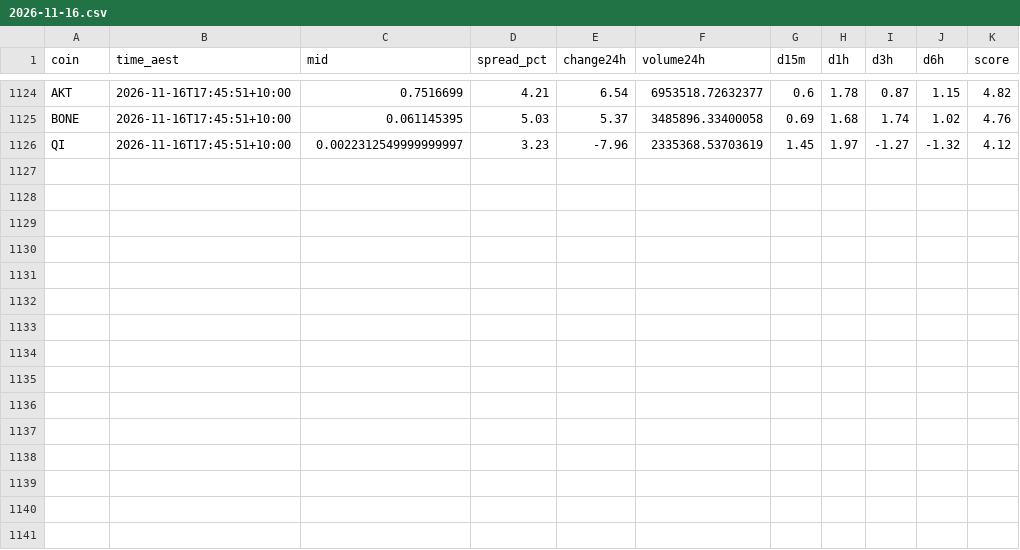
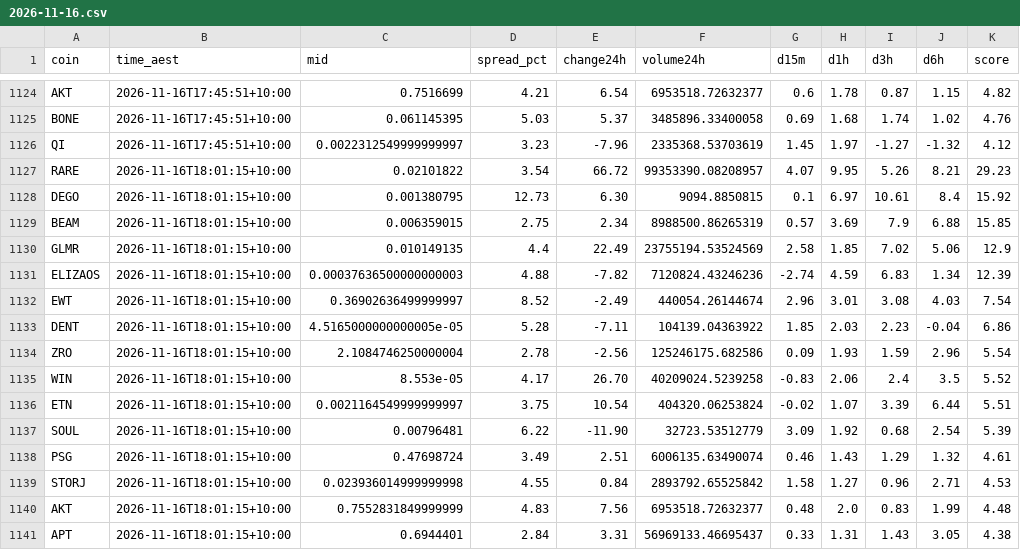
Before and after one commit to NickAu2020/coinspot-data, a CSV file: data/signals/2026-11-16.csv, drawn as a sheet; only a part is shown, gaps mark what is left out; the diff names each change by its address in the sheet, - before the commit and + after, or states it on an @@ line.

```diff
--- a/data/signals/2026-11-16.csv
+++ b/data/signals/2026-11-16.csv
+row 1127: RARE | 2026-11-16T18:01:15+10:00 | 0.02101822 | 3.54 | 66.72 | 99353390.08208957 | 4.07 | 9.95 | 5.26 | 8.21 | 29.23
+row 1128: DEGO | 2026-11-16T18:01:15+10:00 | 0.001380795 | 12.73 | 6.30 | 9094.8850815 | 0.1 | 6.97 | 10.61 | 8.4 | 15.92
+row 1129: BEAM | 2026-11-16T18:01:15+10:00 | 0.006359015 | 2.75 | 2.34 | 8988500.86265319 | 0.57 | 3.69 | 7.9 | 6.88 | 15.85
+row 1130: GLMR | 2026-11-16T18:01:15+10:00 | 0.010149135 | 4.4 | 22.49 | 23755194.53524569 | 2.58 | 1.85 | 7.02 | 5.06 | 12.9
+row 1131: ELIZAOS | 2026-11-16T18:01:15+10:00 | 0.00037636500000000003 | 4.88 | -7.82 | 7120824.43246236 | -2.74 | 4.59 | 6.83 | 1.34 | 12.39
+row 1132: EWT | 2026-11-16T18:01:15+10:00 | 0.36902636499999997 | 8.52 | -2.49 | 440054.26144674 | 2.96 | 3.01 | 3.08 | 4.03 | 7.54
+row 1133: DENT | 2026-11-16T18:01:15+10:00 | 4.5165000000000005e-05 | 5.28 | -7.11 | 104139.04363922 | 1.85 | 2.03 | 2.23 | -0.04 | 6.86
+row 1134: ZRO | 2026-11-16T18:01:15+10:00 | 2.1084746250000004 | 2.78 | -2.56 | 125246175.682586 | 0.09 | 1.93 | 1.59 | 2.96 | 5.54
+row 1135: WIN | 2026-11-16T18:01:15+10:00 | 8.553e-05 | 4.17 | 26.70 | 40209024.5239258 | -0.83 | 2.06 | 2.4 | 3.5 | 5.52
+row 1136: ETN | 2026-11-16T18:01:15+10:00 | 0.0021164549999999997 | 3.75 | 10.54 | 404320.06253824 | -0.02 | 1.07 | 3.39 | 6.44 | 5.51
+row 1137: SOUL | 2026-11-16T18:01:15+10:00 | 0.00796481 | 6.22 | -11.90 | 32723.53512779 | 3.09 | 1.92 | 0.68 | 2.54 | 5.39
+row 1138: PSG | 2026-11-16T18:01:15+10:00 | 0.47698724 | 3.49 | 2.51 | 6006135.63490074 | 0.46 | 1.43 | 1.29 | 1.32 | 4.61
+row 1139: STORJ | 2026-11-16T18:01:15+10:00 | 0.023936014999999998 | 4.55 | 0.84 | 2893792.65525842 | 1.58 | 1.27 | 0.96 | 2.71 | 4.53
+row 1140: AKT | 2026-11-16T18:01:15+10:00 | 0.7552831849999999 | 4.83 | 7.56 | 6953518.72632377 | 0.48 | 2.0 | 0.83 | 1.99 | 4.48
+row 1141: APT | 2026-11-16T18:01:15+10:00 | 0.6944401 | 2.84 | 3.31 | 56969133.46695437 | 0.33 | 1.31 | 1.43 | 3.05 | 4.38
```
Also changed, not shown: data/latest_accel.csv, 11 other files.
